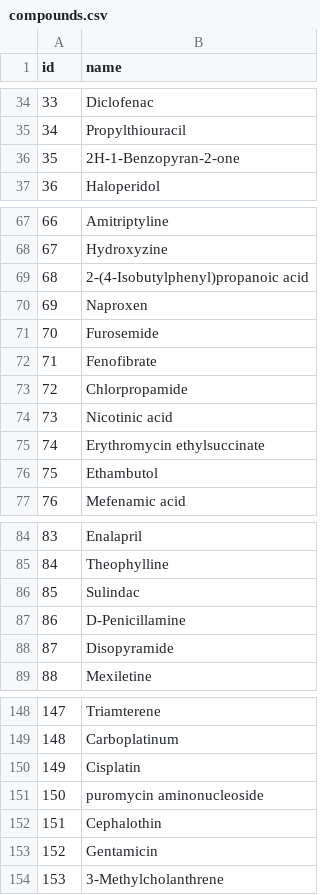
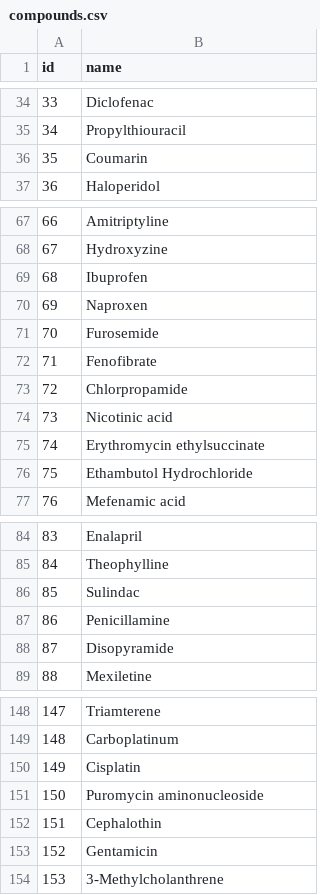
Before and after one commit to bhklab/ToxicoDB-web, a CSV file: data_table/compounds.csv, drawn as a sheet; only a part is shown, gaps mark what is left out; the diff covers the shown part only.

```diff
--- a/data_table/compounds.csv
+++ b/data_table/compounds.csv
@@ -35,3 +35,3 @@ id,name
 34,Propylthiouracil
-35,2H-1-Benzopyran-2-one
+35,Coumarin
 36,Haloperidol
@@ -68,3 +68,3 @@ id,name
 67,Hydroxyzine
-68,2-(4-Isobutylphenyl)propanoic acid
+68,Ibuprofen
 69,Naproxen
@@ -75,3 +75,3 @@ id,name
 74,Erythromycin ethylsuccinate
-75,Ethambutol
+75,Ethambutol Hydrochloride
 76,Mefenamic acid
@@ -86,3 +86,3 @@ id,name
 85,Sulindac
-86,D-Penicillamine
+86,Penicillamine
 87,Disopyramide
@@ -150,3 +150,3 @@ id,name
 149,Cisplatin
-150,puromycin aminonucleoside
+150,Puromycin aminonucleoside
 151,Cephalothin
```
Also changed, not shown: 1 edited cell elsewhere in this file, data_table/compound_annotations.csv, data_table/compounds_datasets.csv, 3 other files.
